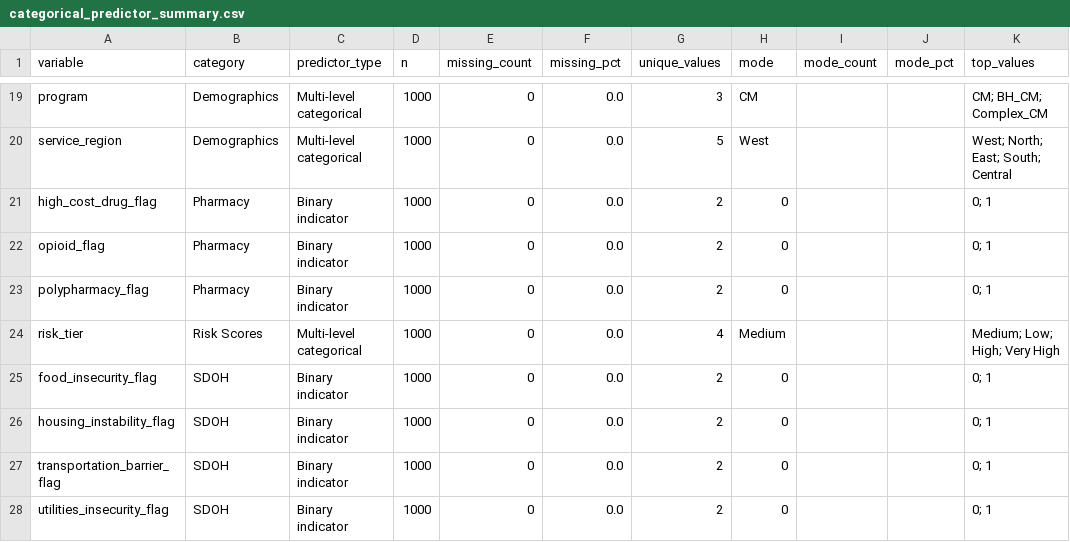
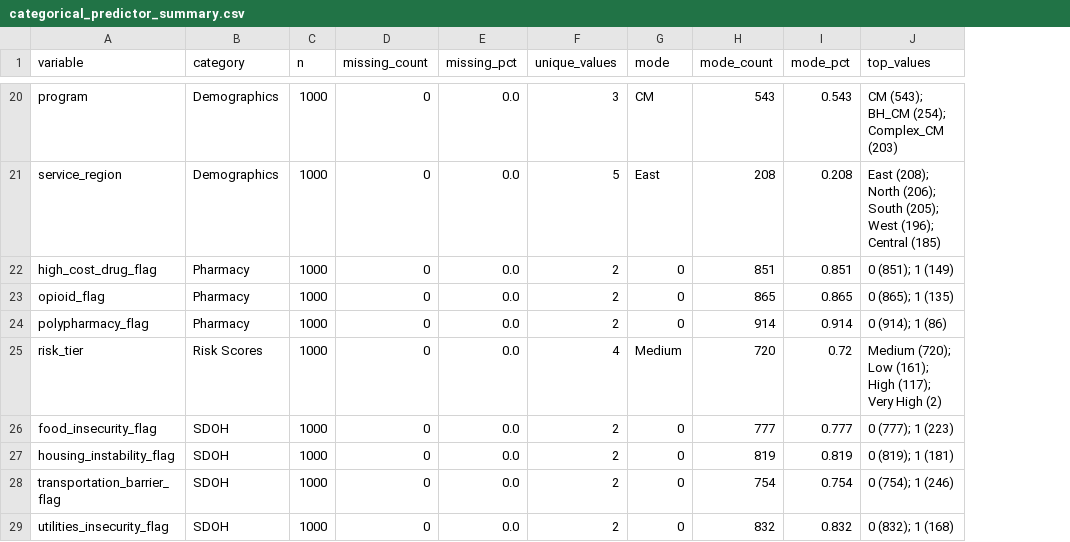
Before and after one commit to ndesai777777/prism_repo, a CSV file: Outputs/Uplift/Python/Predictor_Distributions/categorical_predictor_summary.csv, drawn as a sheet; only a part is shown, gaps mark what is left out; removed rows and columns are numbered as before the commit, all else as after; the diff covers the shown part only; the diff names each change by its address in the sheet, - before the commit and + after, or states it on an @@ line.

Commit message:
Add causal forest outputs and refresh predictor distribution charts

```diff
--- a/Outputs/Uplift/Python/Predictor_Distributions/categorical_predictor_summary.csv
+++ b/Outputs/Uplift/Python/Predictor_Distributions/categorical_predictor_summary.csv
-column C (predictor_type), rows 19-28: Multi-level categorical | Multi-level categorical | Binary indicator | Binary indicator | Binary indicator | Multi-level categorical | Binary indicator | Binary indicator | Binary indicator | Binary indicator
-H20 (mode_count): (empty)
+H20 (mode_count): 543
-I20 (mode_pct): (empty)
+I20 (mode_pct): 0.543
-J20 (top_values): CM; BH_CM; Complex_CM
+J20 (top_values): CM (543); BH_CM (254); Complex_CM (203)
-G21 (mode): West
+G21 (mode): East
-H21 (mode_count): (empty)
+H21 (mode_count): 208
-I21 (mode_pct): (empty)
+I21 (mode_pct): 0.208
-J21 (top_values): West; North; East; South; Central
+J21 (top_values): East (208); North (206); South (205); West (196); Central (185)
-H22 (mode_count): (empty)
+H22 (mode_count): 851
-I22 (mode_pct): (empty)
+I22 (mode_pct): 0.851
-J22 (top_values): 0; 1
+J22 (top_values): 0 (851); 1 (149)
-H23 (mode_count): (empty)
+H23 (mode_count): 865
-I23 (mode_pct): (empty)
+I23 (mode_pct): 0.865
-J23 (top_values): 0; 1
+J23 (top_values): 0 (865); 1 (135)
-H24 (mode_count): (empty)
+H24 (mode_count): 914
-I24 (mode_pct): (empty)
+I24 (mode_pct): 0.914
-J24 (top_values): 0; 1
+J24 (top_values): 0 (914); 1 (86)
-H25 (mode_count): (empty)
+H25 (mode_count): 720
-I25 (mode_pct): (empty)
+I25 (mode_pct): 0.72
-J25 (top_values): Medium; Low; High; Very High
+J25 (top_values): Medium (720); Low (161); High (117); Very High (2)
-H26 (mode_count): (empty)
+H26 (mode_count): 777
-I26 (mode_pct): (empty)
+I26 (mode_pct): 0.777
-J26 (top_values): 0; 1
+J26 (top_values): 0 (777); 1 (223)
-H27 (mode_count): (empty)
+H27 (mode_count): 819
-I27 (mode_pct): (empty)
+I27 (mode_pct): 0.819
-J27 (top_values): 0; 1
+J27 (top_values): 0 (819); 1 (181)
-H28 (mode_count): (empty)
+H28 (mode_count): 754
-I28 (mode_pct): (empty)
+I28 (mode_pct): 0.754
-J28 (top_values): 0; 1
+J28 (top_values): 0 (754); 1 (246)
-H29 (mode_count): (empty)
+H29 (mode_count): 832
-I29 (mode_pct): (empty)
+I29 (mode_pct): 0.832
-J29 (top_values): 0; 1
+J29 (top_values): 0 (832); 1 (168)
```
Also changed, not shown: 1 added row and 58 edited cells elsewhere in this file, Outputs/Uplift/Python/Predictor_Distributions/numeric_predictor_summary.csv, Outputs/Uplift/Python/Predictor_Distributions/predictor_data_dictionary.csv, 22 other files.
